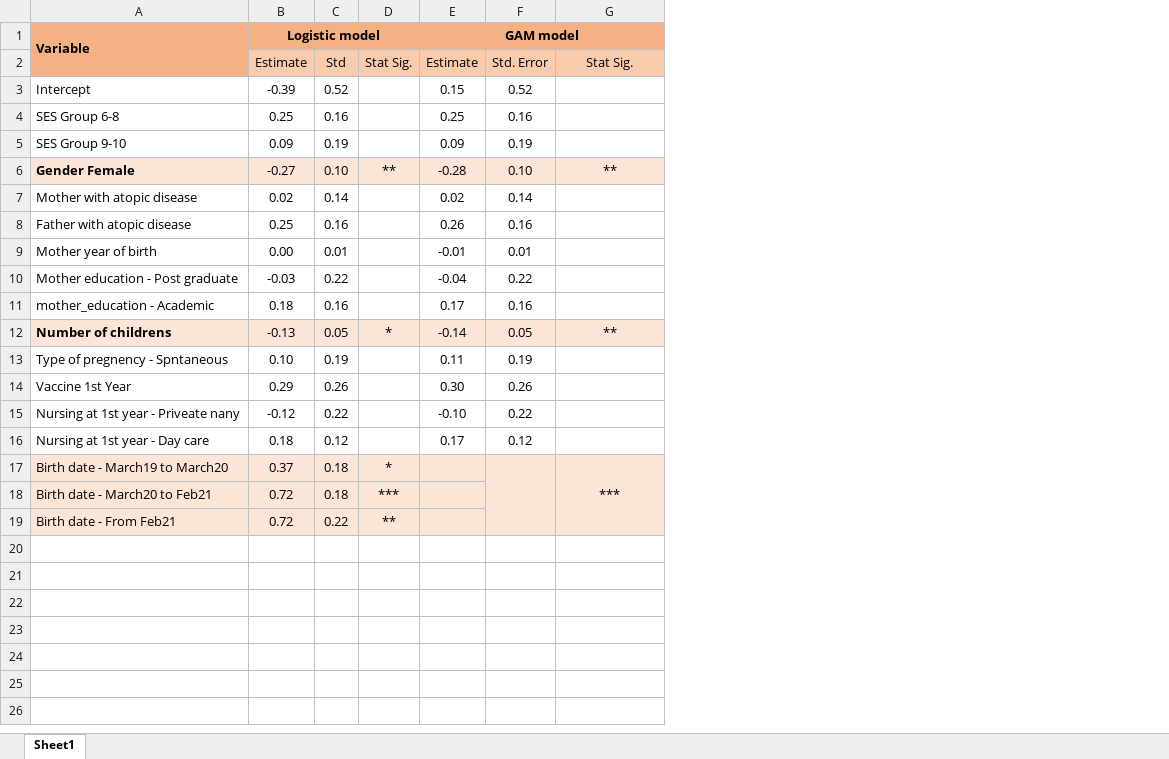
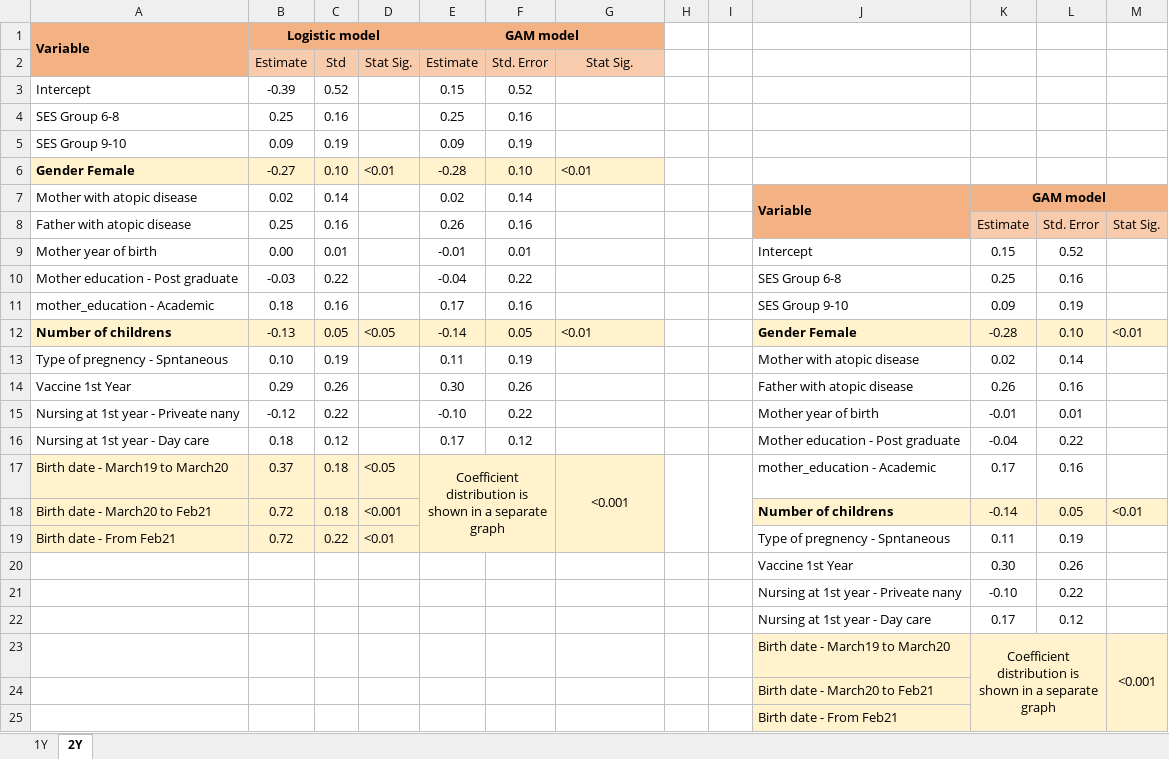
Before and after one commit to edenanavim/Statistics-Project, an Excel workbook: Summarise models.xlsx, sheet 2Y, drawn as a sheet; values as stored, in another font and other column widths than the file's, no borders; removed rows and columns are numbered as before the commit, all else as after; the diff names each change by its address in the sheet, - before the commit and + after, or states it on an @@ line.

```diff
--- a/Summarise models.xlsx (sheet 2Y)
+++ b/Summarise models.xlsx (sheet 2Y)
-sheet tab: Sheet1
+sheet tab: 2Y
+sheet tab: 1Y
-column D, rows 2-19: Stat Sig. |  |  |  | ** |  |  |  |  |  | * |  |  |  |  | * | *** | **
+column D, rows 2-19: Stat Sig. |  |  |  | <0.01 |  |  |  |  |  | <0.05 |  |  |  |  | <0.05 | <0.001 | <0.01
+column H, empty
+column I, empty
+column J, rows 7-19: Variable |  | Intercept | SES Group 6-8 | SES Group 9-10 | Gender Female | Mother with atopic disease | Father with atopic disease | Mother year of birth | Mother education - Post graduate | mother_education - Academic | Number of childrens | Type of pregnency - Spntaneous
+column K, rows 7-19: GAM model | Estimate | 0.15 | 0.25 | 0.09 | -0.28 | 0.02 | 0.26 | -0.01 | -0.04 | 0.17 | -0.14 | 0.11
+column L, rows 8-19: Std. Error | 0.52 | 0.16 | 0.19 | 0.10 | 0.14 | 0.16 | 0.01 | 0.22 | 0.16 | 0.05 | 0.19
+column M, rows 8-18: Stat Sig. |  |  |  | <0.01 |  |  |  |  |  | <0.01
-G6: **
+G6: <0.01
-G6 alignment: center
+G6 alignment: left
-G12: **
+G12: <0.01
-G12 alignment: center
+G12 alignment: left
-E17: (empty)
+E17: Coefficient distribution is shown in a separate graph
+E17:F19 merged
-F17:F19 merged
-G17: ***
+G17: <0.001
+row 20:  |  |  |  |  |  |  |  |  | Vaccine 1st Year | 0.30 | 0.26
+row 21:  |  |  |  |  |  |  |  |  | Nursing at 1st year - Priveate nany | -0.10 | 0.22
+row 22:  |  |  |  |  |  |  |  |  | Nursing at 1st year - Day care | 0.17 | 0.12
+row 23:  |  |  |  |  |  |  |  |  | Birth date - March19 to March20 | Coefficient distribution is shown in a separate graph |  | <0.001
+row 24:  |  |  |  |  |  |  |  |  | Birth date - March20 to Feb21
+row 25:  |  |  |  |  |  |  |  |  | Birth date - From Feb21
```
Also changed, not shown: 5 other files.
